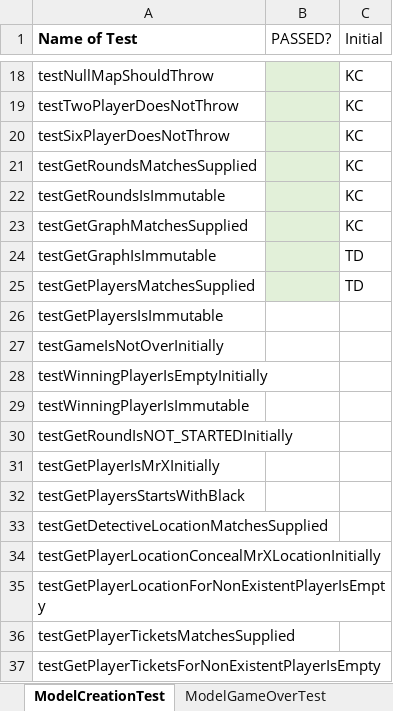
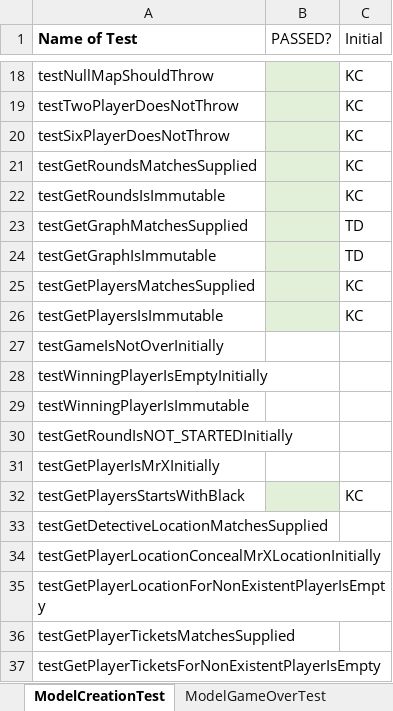
Before and after one commit to KimCheetham/ScotlandYardCoursework1, an Excel workbook: TestChecklist.xlsx, sheet ModelCreationTest, drawn as a sheet; only a part is shown, gaps mark what is left out; values as stored, in another font and other column widths than the file's, no borders; the diff names each change by its address in the sheet, - before the commit and + after, or states it on an @@ line.

```diff
--- a/TestChecklist.xlsx (sheet ModelCreationTest)
+++ b/TestChecklist.xlsx (sheet ModelCreationTest)
-C23 (Initial): KC
+C23 (Initial): TD
-C25 (Initial): TD
+C25 (Initial): KC
-B26 fill: none
+B26 fill: #E2F0D9
-C26 (Initial): (empty)
+C26 (Initial): KC
-B32 fill: none
+B32 fill: #E2F0D9
-C32 (Initial): (empty)
+C32 (Initial): KC
```
Also changed, not shown: 1 other file.
